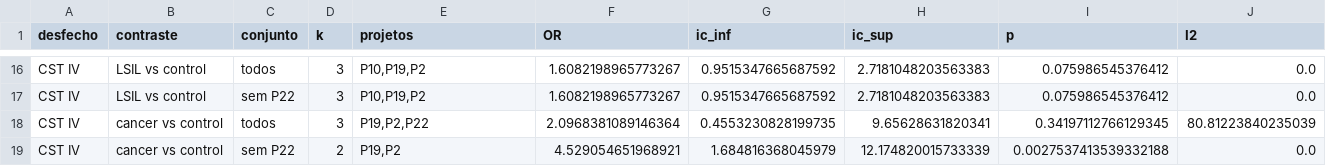
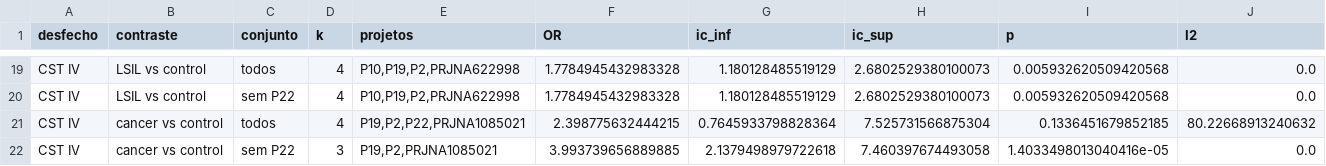
Before and after one commit to tassid/cervical-cancer-microbiome-ml, a CSV file: analysis/results/25_cst_meta_com_novos.csv, drawn as a sheet; only a part is shown, gaps mark what is left out; addresses are those after the commit; the diff covers the shown part only; the diff names each change by its address in the sheet, - before the commit and + after, or states it on an @@ line.

```diff
--- a/analysis/results/25_cst_meta_com_novos.csv
+++ b/analysis/results/25_cst_meta_com_novos.csv
-D19:D21 (k): 3
+D19:D21 (k): 4
-E19:E20 (projetos): P10,P19,P2
+E19:E20 (projetos): P10,P19,P2,PRJNA622998
-F19:F20 (OR): 1.6082198965773267
+F19:F20 (OR): 1.7784945432983328
-G19:G20 (ic_inf): 0.9515347665687592
+G19:G20 (ic_inf): 1.180128485519129
-H19:H20 (ic_sup): 2.7181048203563383
+H19:H20 (ic_sup): 2.6802529380100073
-I19:I20 (p): 0.075986545376412
+I19:I20 (p): 0.005932620509420568
-E21 (projetos): P19,P2,P22
+E21 (projetos): P19,P2,P22,PRJNA1085021
-F21 (OR): 2.0968381089146364
+F21 (OR): 2.398775632444215
-G21 (ic_inf): 0.4553230828199735
+G21 (ic_inf): 0.7645933798828364
-H21 (ic_sup): 9.65628631820341
+H21 (ic_sup): 7.525731566875304
-I21 (p): 0.34197112766129345
+I21 (p): 0.1336451679852185
-J21 (I2): 80.81223840235039
+J21 (I2): 80.22668913240632
-D22 (k): 2
+D22 (k): 3
-E22 (projetos): P19,P2
+E22 (projetos): P19,P2,PRJNA1085021
-F22 (OR): 4.529054651968921
+F22 (OR): 3.993739656889885
-G22 (ic_inf): 1.684816368045979
+G22 (ic_inf): 2.1379498979722618
-H22 (ic_sup): 12.174820015733339
+H22 (ic_sup): 7.460397674493058
-I22 (p): 0.0027537413539332188
+I22 (p): 1.4033498013040416e-05
```
Also changed, not shown: 5 added rows, 2 removed rows and 78 edited cells elsewhere in this file, analysis/results/25_cst_por_estudo_com_novos.csv, analysis/results/25_resumo_estudos_novos.csv, 4 other files.
